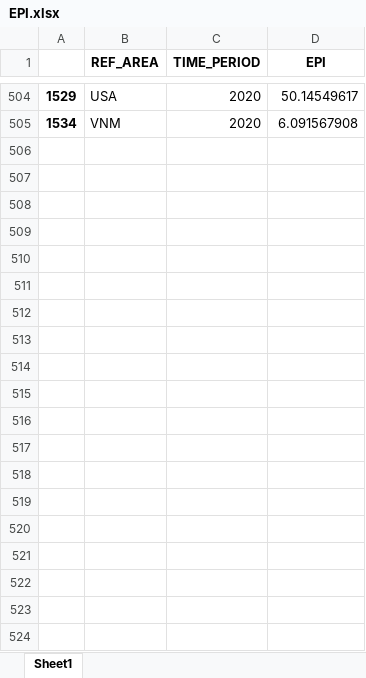
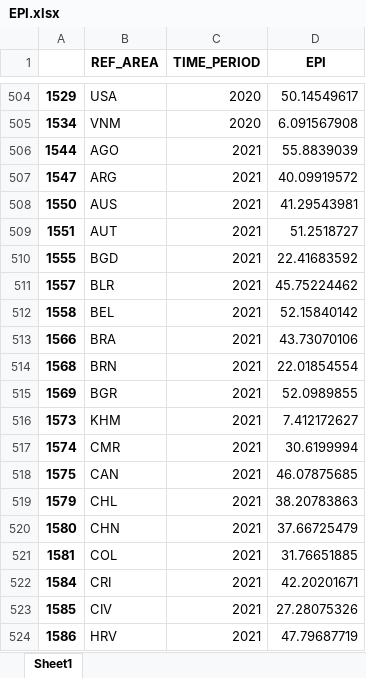
Before and after one commit to asya-99/Thesis-Codes, an Excel workbook: python/output/EPI.xlsx, sheet Sheet1, drawn as a sheet; only a part is shown, gaps mark what is left out; values as stored, in another font and other column widths than the file's, no borders; the diff covers the shown part only; the diff names each change by its address in the sheet, - before the commit and + after, or states it on an @@ line.

```diff
--- a/python/output/EPI.xlsx (sheet Sheet1)
+++ b/python/output/EPI.xlsx (sheet Sheet1)
+row 506: 1544 | AGO | 2021 | 55.8839039
+row 507: 1547 | ARG | 2021 | 40.09919572
+row 508: 1550 | AUS | 2021 | 41.29543981
+row 509: 1551 | AUT | 2021 | 51.2518727
+row 510: 1555 | BGD | 2021 | 22.41683592
+row 511: 1557 | BLR | 2021 | 45.75224462
+row 512: 1558 | BEL | 2021 | 52.15840142
+row 513: 1566 | BRA | 2021 | 43.73070106
+row 514: 1568 | BRN | 2021 | 22.01854554
+row 515: 1569 | BGR | 2021 | 52.0989855
+row 516: 1573 | KHM | 2021 | 7.412172627
+row 517: 1574 | CMR | 2021 | 30.6199994
+row 518: 1575 | CAN | 2021 | 46.07875685
+row 519: 1579 | CHL | 2021 | 38.20783863
+row 520: 1580 | CHN | 2021 | 37.66725479
+row 521: 1581 | COL | 2021 | 31.76651885
+row 522: 1584 | CRI | 2021 | 42.20201671
+row 523: 1585 | CIV | 2021 | 27.28075326
+row 524: 1586 | HRV | 2021 | 47.79687719
```
Also changed, not shown: 125 added rows elsewhere in this sheet, R/COMPLETE_EXPORT.xlsx, R/COMPLETE_IMPORT.xlsx, 35 other files.
